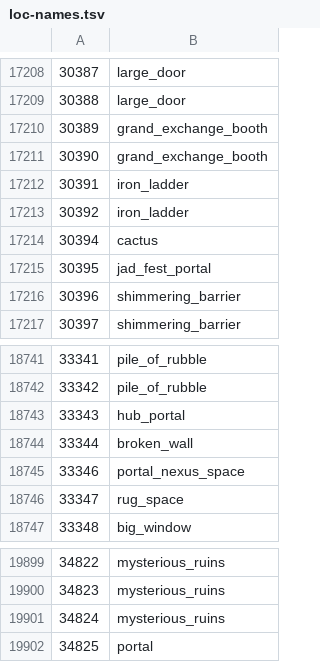
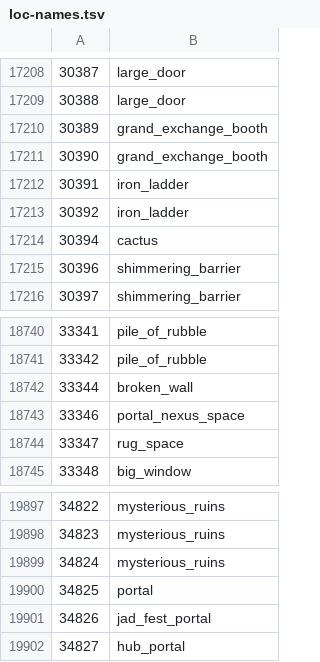
Before and after one commit to RuneStar/cs2, a TSV file: src/main/resources/org/runestar/cs2/loc-names.tsv, drawn as a sheet; only a part is shown, gaps mark what is left out; removed rows and columns are numbered as before the commit, all else as after; the diff names each change by its address in the sheet, - before the commit and + after, or states it on an @@ line.

```diff
--- a/src/main/resources/org/runestar/cs2/loc-names.tsv
+++ b/src/main/resources/org/runestar/cs2/loc-names.tsv
-row 17215: 30395 | jad_fest_portal
-row 18743: 33343 | hub_portal
+row 19901: 34826 | jad_fest_portal
+row 19902: 34827 | hub_portal
```
Also changed, not shown: src/main/resources/org/runestar/cs2/param-types.tsv, src/main/resources/org/runestar/cs2/seq-names.tsv, 1 other file.
